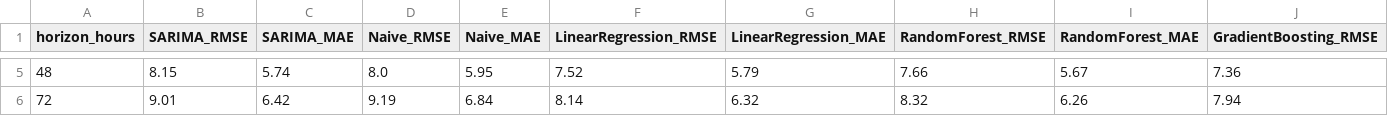
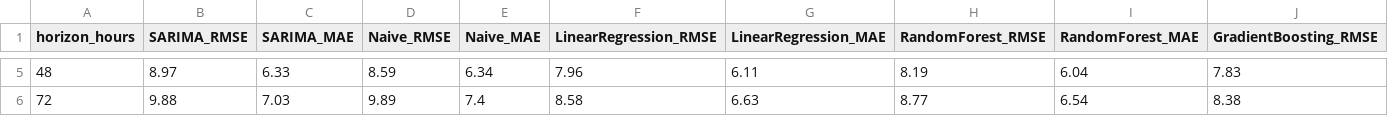
Before and after one commit to Naresh-Kumar17/Air_Quality_Forcasating-, a CSV file: model_comparison.csv, drawn as a sheet; only a part is shown, gaps mark what is left out; the diff covers the shown part only; the diff names each change by its address in the sheet, - before the commit and + after, or states it on an @@ line.

```diff
--- a/model_comparison.csv
+++ b/model_comparison.csv
-B5 (SARIMA_RMSE): 8.15
+B5 (SARIMA_RMSE): 8.97
-C5 (SARIMA_MAE): 5.74
+C5 (SARIMA_MAE): 6.33
-D5 (Naive_RMSE): 8.0
+D5 (Naive_RMSE): 8.59
-E5 (Naive_MAE): 5.95
+E5 (Naive_MAE): 6.34
-F5 (LinearRegression_RMSE): 7.52
+F5 (LinearRegression_RMSE): 7.96
-G5 (LinearRegression_MAE): 5.79
+G5 (LinearRegression_MAE): 6.11
-H5 (RandomForest_RMSE): 7.66
+H5 (RandomForest_RMSE): 8.19
-I5 (RandomForest_MAE): 5.67
+I5 (RandomForest_MAE): 6.04
-J5 (GradientBoosting_RMSE): 7.36
+J5 (GradientBoosting_RMSE): 7.83
-B6 (SARIMA_RMSE): 9.01
+B6 (SARIMA_RMSE): 9.88
-C6 (SARIMA_MAE): 6.42
+C6 (SARIMA_MAE): 7.03
-D6 (Naive_RMSE): 9.19
+D6 (Naive_RMSE): 9.89
-E6 (Naive_MAE): 6.84
+E6 (Naive_MAE): 7.4
-F6 (LinearRegression_RMSE): 8.14
+F6 (LinearRegression_RMSE): 8.58
-G6 (LinearRegression_MAE): 6.32
+G6 (LinearRegression_MAE): 6.63
-H6 (RandomForest_RMSE): 8.32
+H6 (RandomForest_RMSE): 8.77
-I6 (RandomForest_MAE): 6.26
+I6 (RandomForest_MAE): 6.54
-J6 (GradientBoosting_RMSE): 7.94
+J6 (GradientBoosting_RMSE): 8.38
```
Also changed, not shown: 32 edited cells elsewhere in this file, classifier_comparison.csv, 2 other files.
